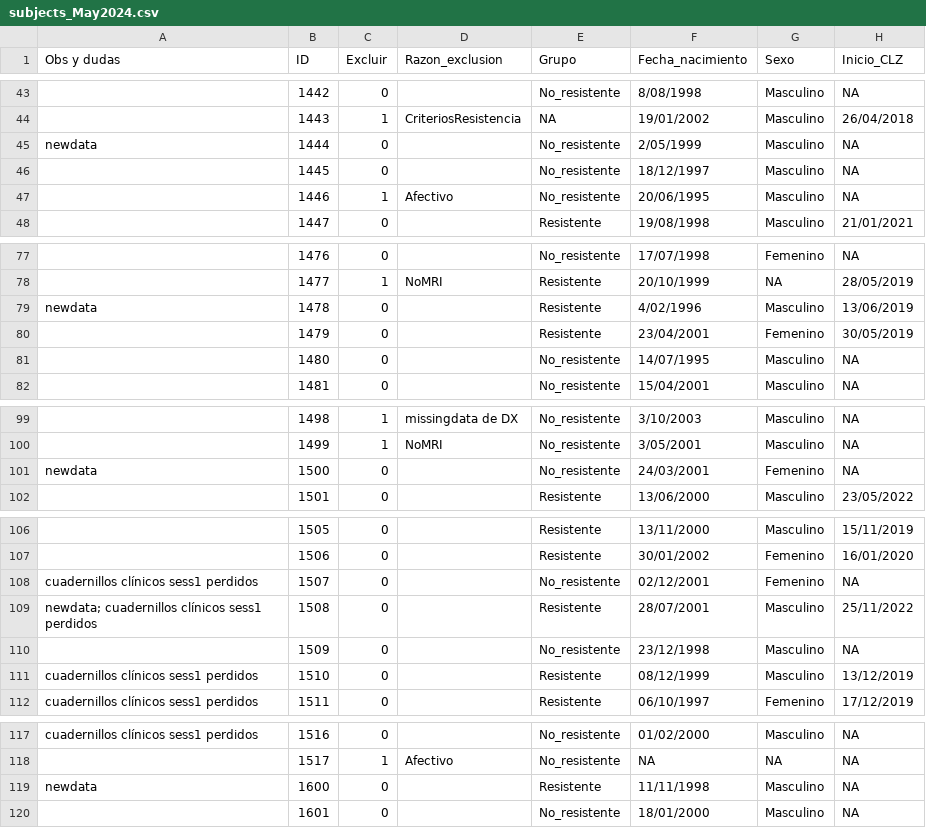
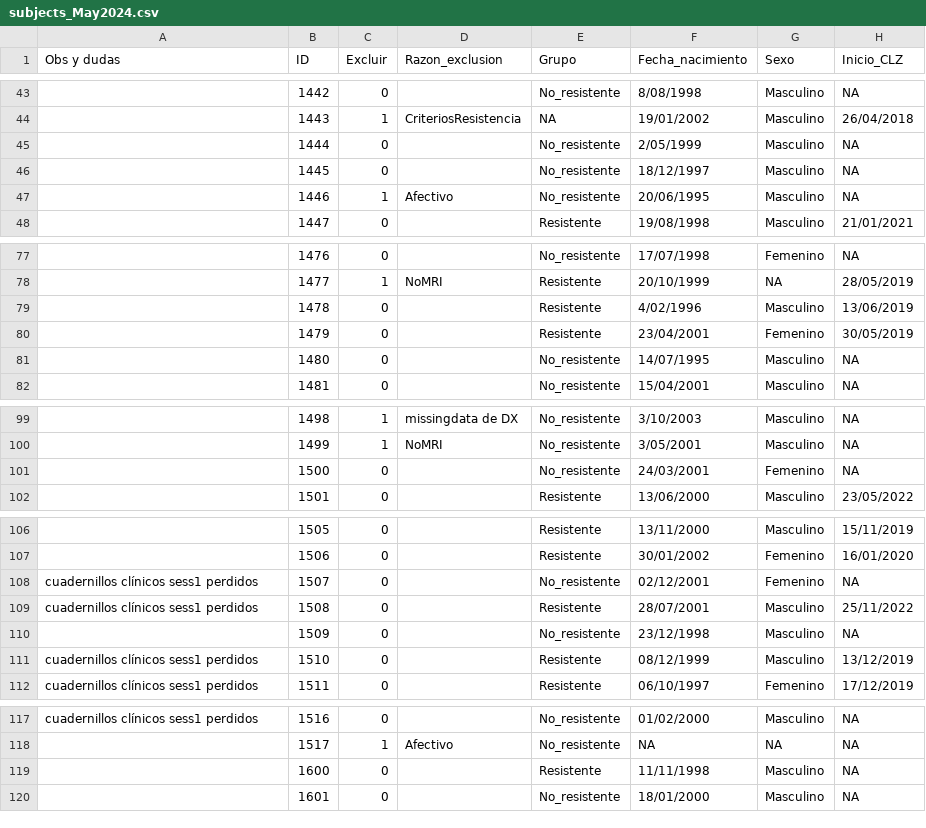
Before and after one commit to angietep/Striatocortical-connectivity-FEPtrt, a CSV file: LongitudinalPLOT/subjects_May2024.csv, drawn as a sheet; only a part is shown, gaps mark what is left out; the diff covers the shown part only; the diff names each change by its address in the sheet, - before the commit and + after, or states it on an @@ line.

```diff
--- a/LongitudinalPLOT/subjects_May2024.csv
+++ b/LongitudinalPLOT/subjects_May2024.csv
-A45 (Obs y dudas): newdata
+A45 (Obs y dudas): (empty)
-A79 (Obs y dudas): newdata
+A79 (Obs y dudas): (empty)
-A101 (Obs y dudas): newdata
+A101 (Obs y dudas): (empty)
-A109 (Obs y dudas): newdata; cuadernillos clínicos sess1 perdidos
+A109 (Obs y dudas): cuadernillos clínicos sess1 perdidos
-A119 (Obs y dudas): newdata
+A119 (Obs y dudas): (empty)
```
Also changed, not shown: 14 edited cells elsewhere in this file, LongitudinalPLOT/subjects_finallist_DIT.csv, 8 other files.
